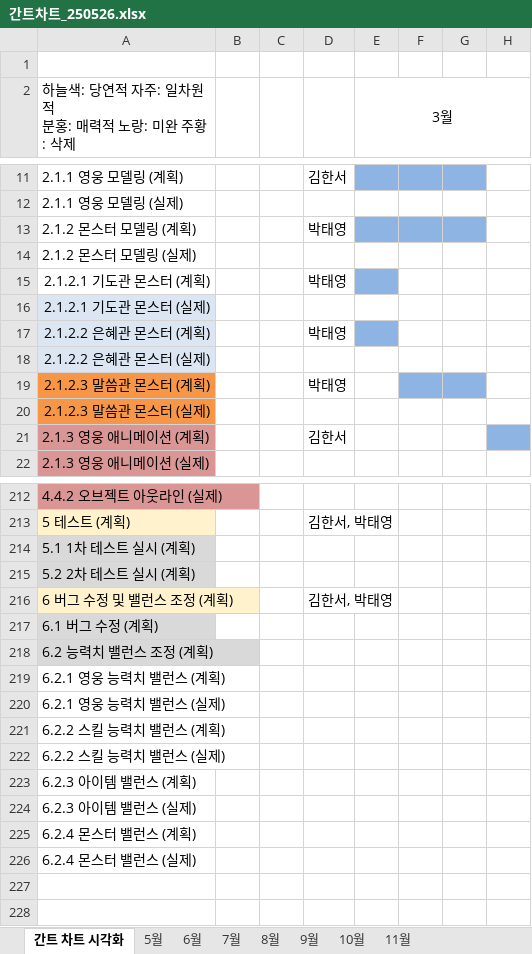
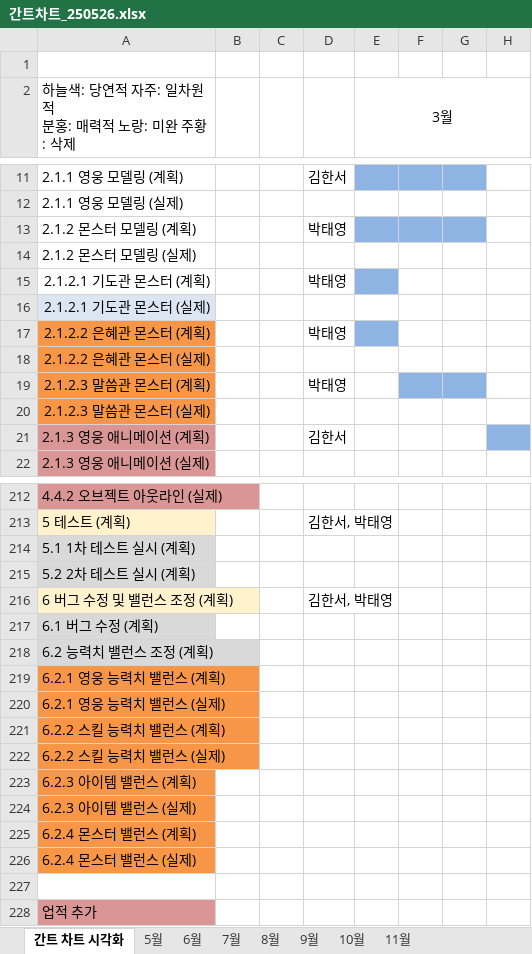
Before and after one commit to ptyytty/storage, an Excel workbook: 간트차트_250526.xlsx, sheet 간트 차트 시각화, drawn as a sheet; only a part is shown, gaps mark what is left out; values as stored, in another font and other column widths than the file's, no borders; conditional formats not drawn; rows hold the shown columns only; the diff covers the shown part only; the diff names each change by its address in the sheet, - before the commit and + after, or states it on an @@ line.

```diff
--- a/간트차트_250526.xlsx (sheet 간트 차트 시각화)
+++ b/간트차트_250526.xlsx (sheet 간트 차트 시각화)
-A17:A18 fill: #DCE6F2
+A17:A18 fill: #F79646
-A219:A226 fill: none
+A219:A226 fill: #F79646
+row 227: (empty)
+row 228: 업적 추가
```
Also changed, not shown: cell formats elsewhere in this sheet.
